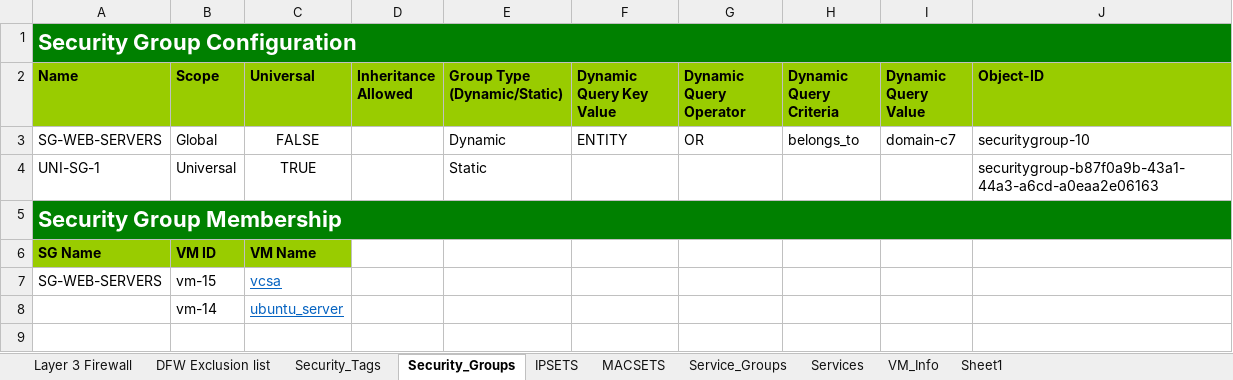
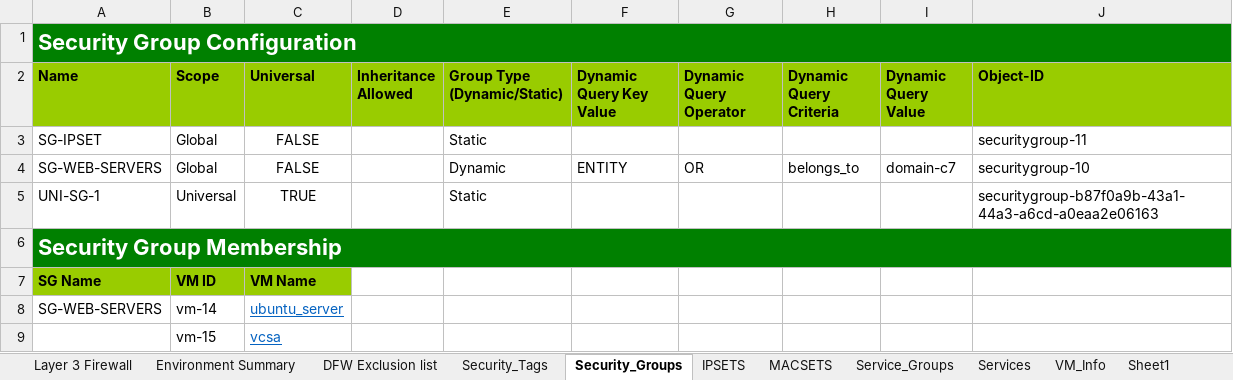
Before and after one commit to tonysangha/PowerNSX-DFW2Excel, an Excel workbook: DFW2Excel_Workbook_Example.xlsx, sheet Security_Groups, drawn as a sheet; values as stored, in another font and other column widths than the file's, no borders; removed rows and columns are numbered as before the commit, all else as after; the diff names each change by its address in the sheet, - before the commit and + after, or states it on an @@ line.

Commit message:
Development (#21)
* Security Group Membership Check Issue:18

* Environment Summary worksheet - Issue#19

* Security Tag Check - Issue#18

* Excel COM Object Cleanup

* add switch statements for script execution

* README updated

* README updated

* Security Tag Check - Issue#18

```diff
--- a/DFW2Excel_Workbook_Example.xlsx (sheet Security_Groups)
+++ b/DFW2Excel_Workbook_Example.xlsx (sheet Security_Groups)
+sheet tab: Environment Summary
+row 3: SG-IPSET | Global | FALSE |  | Static |  |  |  |  | securitygroup-11
-B8 (Scope): vm-15
+B8 (Scope): vm-14
-C8 (Universal): vcsa
+C8 (Universal): ubuntu_server
-row 8:  | vm-14 | ubuntu_server
+row 9:  | vm-15 | vcsa
```
Also changed, not shown: sheet Service_Groups, sheet VM_Info, sheet Layer 3 Firewall, 2 other files.
